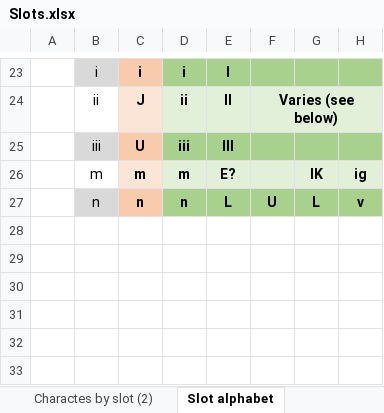
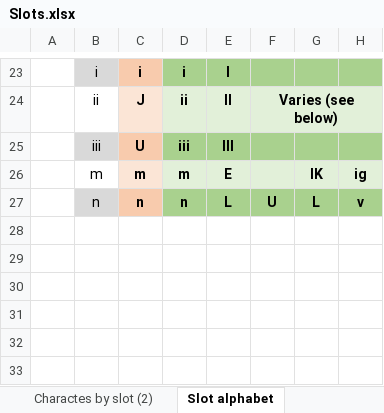
Before and after one commit to mzattera/v4j, an Excel workbook: resources/analysis/slots/Slots.xlsx, sheet Slot alphabet, drawn as a sheet; only a part is shown, gaps mark what is left out; values as stored, in another font and other column widths than the file's, no borders; the diff names each change by its address in the sheet, - before the commit and + after, or states it on an @@ line.

Commit message:
Typos

```diff
--- a/resources/analysis/slots/Slots.xlsx (sheet Slot alphabet)
+++ b/resources/analysis/slots/Slots.xlsx (sheet Slot alphabet)
-E26: E?
+E26: E
```
Also changed, not shown: 2 other files.
